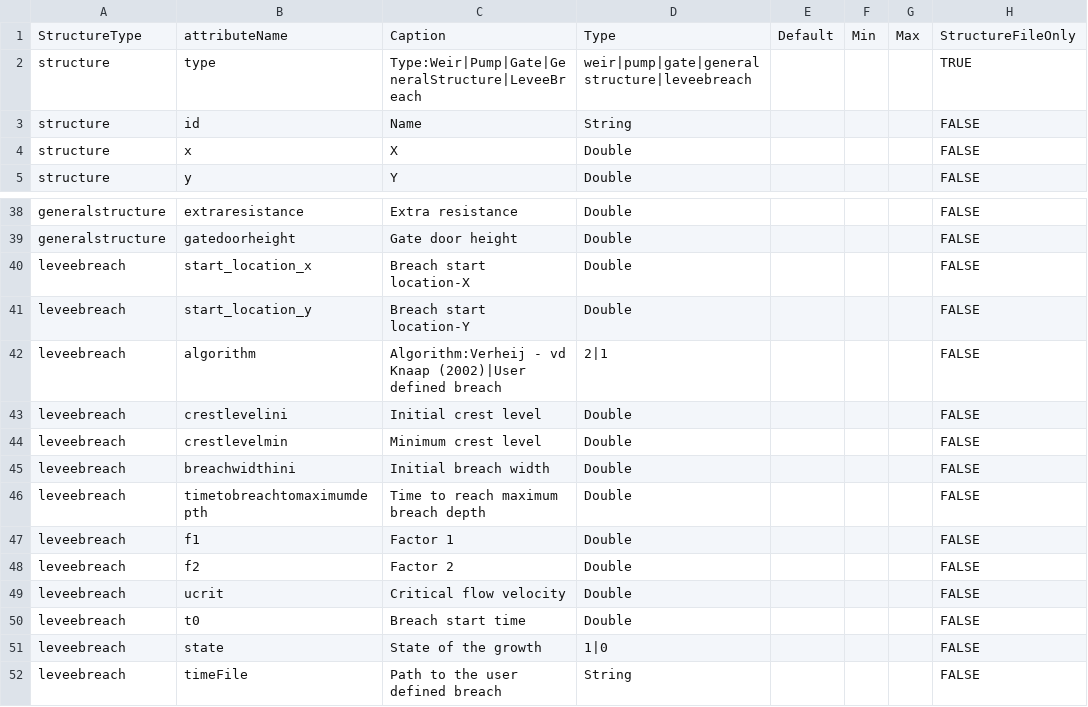
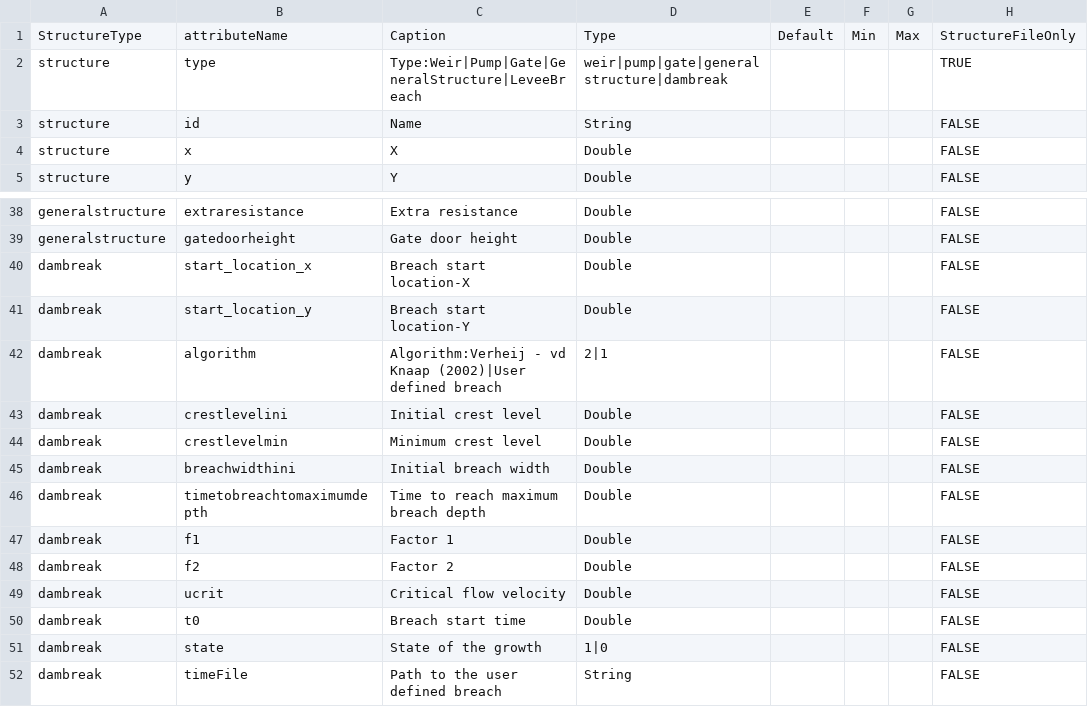
Before and after one commit to Deltares-research/DHYDROGUI, a CSV file: src/DeltaShell.Plugins.FMSuite.FlowFM/structure-properties.csv, drawn as a sheet; only a part is shown, gaps mark what is left out; the diff names each change by its address in the sheet, - before the commit and + after, or states it on an @@ line.

Commit message:
FM1D2D-148 WIP Levee breach - snapping - reading output (and test)
Former-commit-id: e0ba16ec72da62eafdf212dd58dab2cafce0b7eb
Former-commit-id: 5e9aca089dff5aabdb0b47a0caf19b19cea0625b

```diff
--- a/src/DeltaShell.Plugins.FMSuite.FlowFM/structure-properties.csv
+++ b/src/DeltaShell.Plugins.FMSuite.FlowFM/structure-properties.csv
-D2: weir|pump|gate|generalstructure|leveebreach
+D2: weir|pump|gate|generalstructure|dambreak
-A40:A52: leveebreach
+A40:A52: dambreak
```
Also changed, not shown: 46 other files.
